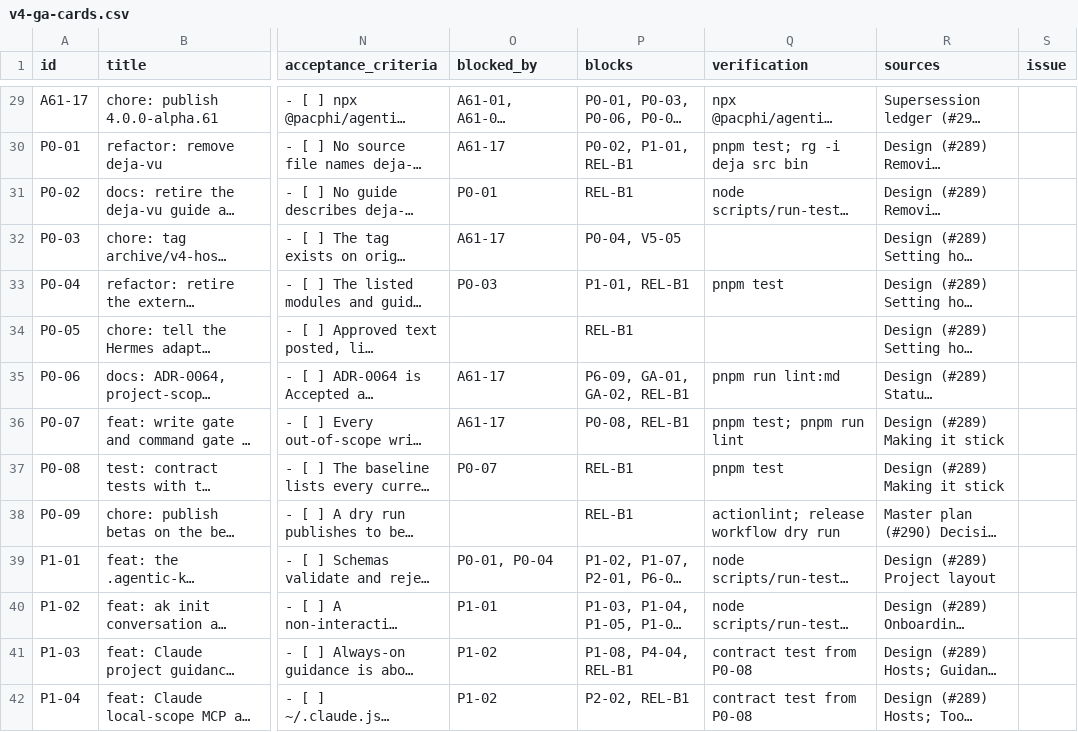
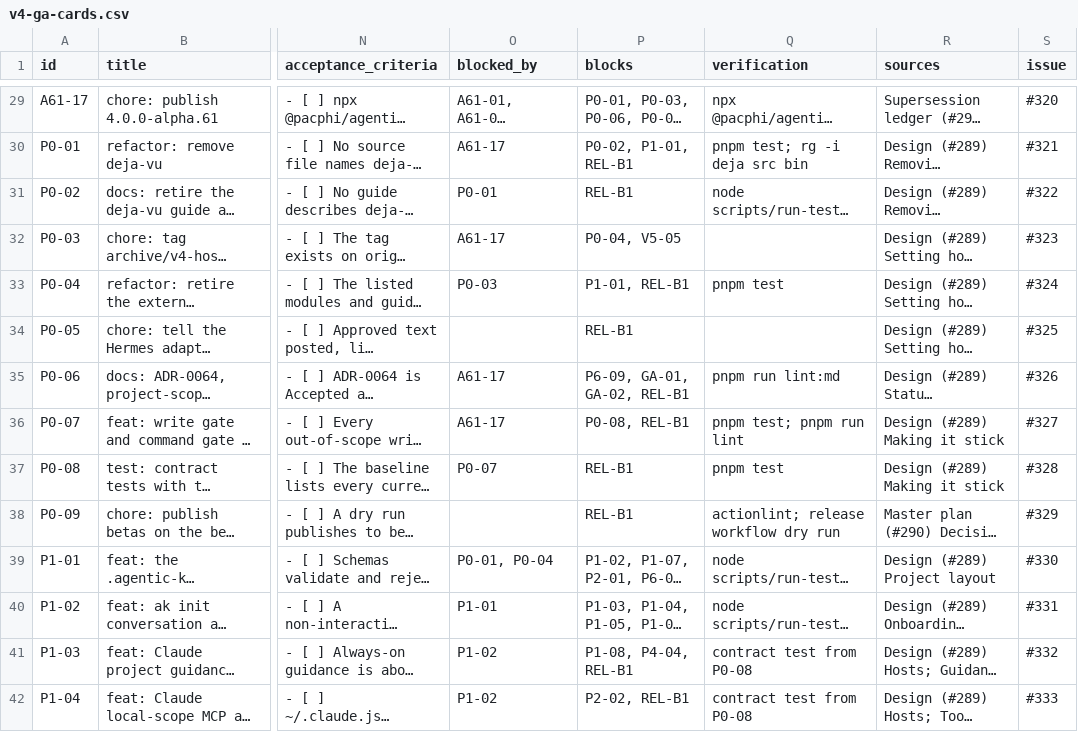
Before and after one commit to pacphi/agentic-kit, a CSV file: .github/program/v4-ga-cards.csv, drawn as a sheet; only a part is shown, gaps mark what is left out; long unchanged cells end in …; the diff covers the shown part only; the diff names each change by its address in the sheet, - before the commit and + after, or states it on an @@ line.

Commit message:
docs(plans): record the seeded v4 GA issues and point links at main (#414)
Points the program documents at the design on main, fills the issue column of the card inventory (epics #294-#306, cards #307-#413, seven adopted issues), records the #239 exception and the first dependency sync (193 links).

```diff
--- a/.github/program/v4-ga-cards.csv
+++ b/.github/program/v4-ga-cards.csv
-S29 (issue): (empty)
+S29 (issue): #320
-S30 (issue): (empty)
+S30 (issue): #321
-S31 (issue): (empty)
+S31 (issue): #322
-S32 (issue): (empty)
+S32 (issue): #323
-S33 (issue): (empty)
+S33 (issue): #324
-S34 (issue): (empty)
+S34 (issue): #325
-S35 (issue): (empty)
+S35 (issue): #326
-S36 (issue): (empty)
+S36 (issue): #327
-S37 (issue): (empty)
+S37 (issue): #328
-S38 (issue): (empty)
+S38 (issue): #329
-S39 (issue): (empty)
+S39 (issue): #330
-S40 (issue): (empty)
+S40 (issue): #331
-S41 (issue): (empty)
+S41 (issue): #332
-S42 (issue): (empty)
+S42 (issue): #333
```
Also changed, not shown: 106 edited cells elsewhere in this file, 4 other files.
